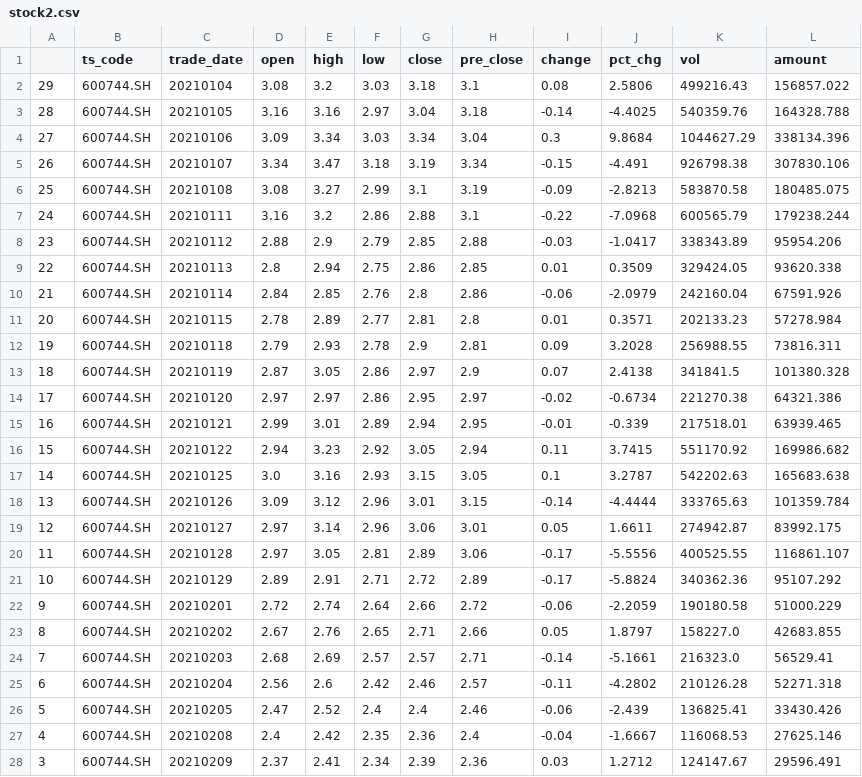
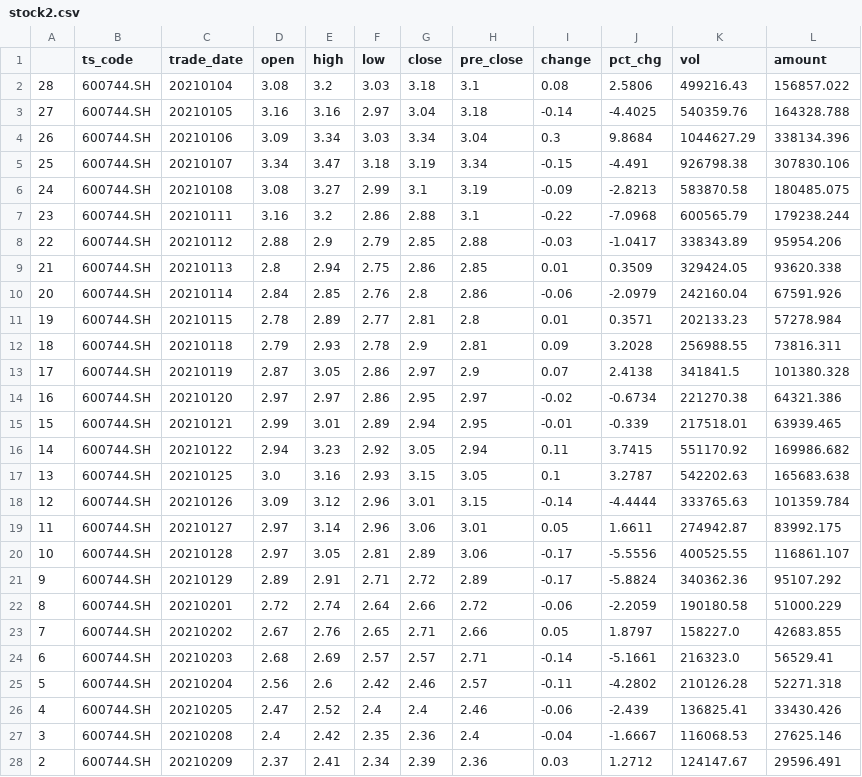
Before and after one commit to stone0312/make_money, a CSV file: data/stock2.csv, drawn as a sheet; only a part is shown; the diff covers the shown part only.

```diff
--- a/data/stock2.csv
+++ b/data/stock2.csv
@@ -1,28 +1,28 @@
 ,ts_code,trade_date,open,high,low,close,pre_close,change,pct_chg,vol,amount
-29,600744.SH,20210104,3.08,3.2,3.03,3.18,3.1,0.08,2.5806,499216.43,156857.022
-28,600744.SH,20210105,3.16,3.16,2.97,3.04,3.18,-0.14,-4.4025,540359.76,164328.788
-27,600744.SH,20210106,3.09,3.34,3.03,3.34,3.04,0.3,9.8684,1044627.29,338134.396
-26,600744.SH,20210107,3.34,3.47,3.18,3.19,3.34,-0.15,-4.491,926798.38,307830.106
-25,600744.SH,20210108,3.08,3.27,2.99,3.1,3.19,-0.09,-2.8213,583870.58,180485.075
-24,600744.SH,20210111,3.16,3.2,2.86,2.88,3.1,-0.22,-7.0968,600565.79,179238.244
-23,600744.SH,20210112,2.88,2.9,2.79,2.85,2.88,-0.03,-1.0417,338343.89,95954.206
-22,600744.SH,20210113,2.8,2.94,2.75,2.86,2.85,0.01,0.3509,329424.05,93620.338
-21,600744.SH,20210114,2.84,2.85,2.76,2.8,2.86,-0.06,-2.0979,242160.04,67591.926
-20,600744.SH,20210115,2.78,2.89,2.77,2.81,2.8,0.01,0.3571,202133.23,57278.984
-19,600744.SH,20210118,2.79,2.93,2.78,2.9,2.81,0.09,3.2028,256988.55,73816.311
-18,600744.SH,20210119,2.87,3.05,2.86,2.97,2.9,0.07,2.4138,341841.5,101380.328
-17,600744.SH,20210120,2.97,2.97,2.86,2.95,2.97,-0.02,-0.6734,221270.38,64321.386
-16,600744.SH,20210121,2.99,3.01,2.89,2.94,2.95,-0.01,-0.339,217518.01,63939.465
-15,600744.SH,20210122,2.94,3.23,2.92,3.05,2.94,0.11,3.7415,551170.92,169986.682
-14,600744.SH,20210125,3.0,3.16,2.93,3.15,3.05,0.1,3.2787,542202.63,165683.638
-13,600744.SH,20210126,3.09,3.12,2.96,3.01,3.15,-0.14,-4.4444,333765.63,101359.784
-12,600744.SH,20210127,2.97,3.14,2.96,3.06,3.01,0.05,1.6611,274942.87,83992.175
-11,600744.SH,20210128,2.97,3.05,2.81,2.89,3.06,-0.17,-5.5556,400525.55,116861.107
-10,600744.SH,20210129,2.89,2.91,2.71,2.72,2.89,-0.17,-5.8824,340362.36,95107.292
-9,600744.SH,20210201,2.72,2.74,2.64,2.66,2.72,-0.06,-2.2059,190180.58,51000.229
-8,600744.SH,20210202,2.67,2.76,2.65,2.71,2.66,0.05,1.8797,158227.0,42683.855
-7,600744.SH,20210203,2.68,2.69,2.57,2.57,2.71,-0.14,-5.1661,216323.0,56529.41
-6,600744.SH,20210204,2.56,2.6,2.42,2.46,2.57,-0.11,-4.2802,210126.28,52271.318
-5,600744.SH,20210205,2.47,2.52,2.4,2.4,2.46,-0.06,-2.439,136825.41,33430.426
-4,600744.SH,20210208,2.4,2.42,2.35,2.36,2.4,-0.04,-1.6667,116068.53,27625.146
-3,600744.SH,20210209,2.37,2.41,2.34,2.39,2.36,0.03,1.2712,124147.67,29596.491
+28,600744.SH,20210104,3.08,3.2,3.03,3.18,3.1,0.08,2.5806,499216.43,156857.022
+27,600744.SH,20210105,3.16,3.16,2.97,3.04,3.18,-0.14,-4.4025,540359.76,164328.788
+26,600744.SH,20210106,3.09,3.34,3.03,3.34,3.04,0.3,9.8684,1044627.29,338134.396
+25,600744.SH,20210107,3.34,3.47,3.18,3.19,3.34,-0.15,-4.491,926798.38,307830.106
+24,600744.SH,20210108,3.08,3.27,2.99,3.1,3.19,-0.09,-2.8213,583870.58,180485.075
+23,600744.SH,20210111,3.16,3.2,2.86,2.88,3.1,-0.22,-7.0968,600565.79,179238.244
+22,600744.SH,20210112,2.88,2.9,2.79,2.85,2.88,-0.03,-1.0417,338343.89,95954.206
+21,600744.SH,20210113,2.8,2.94,2.75,2.86,2.85,0.01,0.3509,329424.05,93620.338
+20,600744.SH,20210114,2.84,2.85,2.76,2.8,2.86,-0.06,-2.0979,242160.04,67591.926
+19,600744.SH,20210115,2.78,2.89,2.77,2.81,2.8,0.01,0.3571,202133.23,57278.984
+18,600744.SH,20210118,2.79,2.93,2.78,2.9,2.81,0.09,3.2028,256988.55,73816.311
+17,600744.SH,20210119,2.87,3.05,2.86,2.97,2.9,0.07,2.4138,341841.5,101380.328
+16,600744.SH,20210120,2.97,2.97,2.86,2.95,2.97,-0.02,-0.6734,221270.38,64321.386
+15,600744.SH,20210121,2.99,3.01,2.89,2.94,2.95,-0.01,-0.339,217518.01,63939.465
+14,600744.SH,20210122,2.94,3.23,2.92,3.05,2.94,0.11,3.7415,551170.92,169986.682
+13,600744.SH,20210125,3.0,3.16,2.93,3.15,3.05,0.1,3.2787,542202.63,165683.638
+12,600744.SH,20210126,3.09,3.12,2.96,3.01,3.15,-0.14,-4.4444,333765.63,101359.784
+11,600744.SH,20210127,2.97,3.14,2.96,3.06,3.01,0.05,1.6611,274942.87,83992.175
+10,600744.SH,20210128,2.97,3.05,2.81,2.89,3.06,-0.17,-5.5556,400525.55,116861.107
+9,600744.SH,20210129,2.89,2.91,2.71,2.72,2.89,-0.17,-5.8824,340362.36,95107.292
+8,600744.SH,20210201,2.72,2.74,2.64,2.66,2.72,-0.06,-2.2059,190180.58,51000.229
+7,600744.SH,20210202,2.67,2.76,2.65,2.71,2.66,0.05,1.8797,158227.0,42683.855
+6,600744.SH,20210203,2.68,2.69,2.57,2.57,2.71,-0.14,-5.1661,216323.0,56529.41
+5,600744.SH,20210204,2.56,2.6,2.42,2.46,2.57,-0.11,-4.2802,210126.28,52271.318
+4,600744.SH,20210205,2.47,2.52,2.4,2.4,2.46,-0.06,-2.439,136825.41,33430.426
+3,600744.SH,20210208,2.4,2.42,2.35,2.36,2.4,-0.04,-1.6667,116068.53,27625.146
+2,600744.SH,20210209,2.37,2.41,2.34,2.39,2.36,0.03,1.2712,124147.67,29596.491
```
Also changed, not shown: 1 removed row and 2 edited cells elsewhere in this file, data/stock1.csv, 1 other file.
